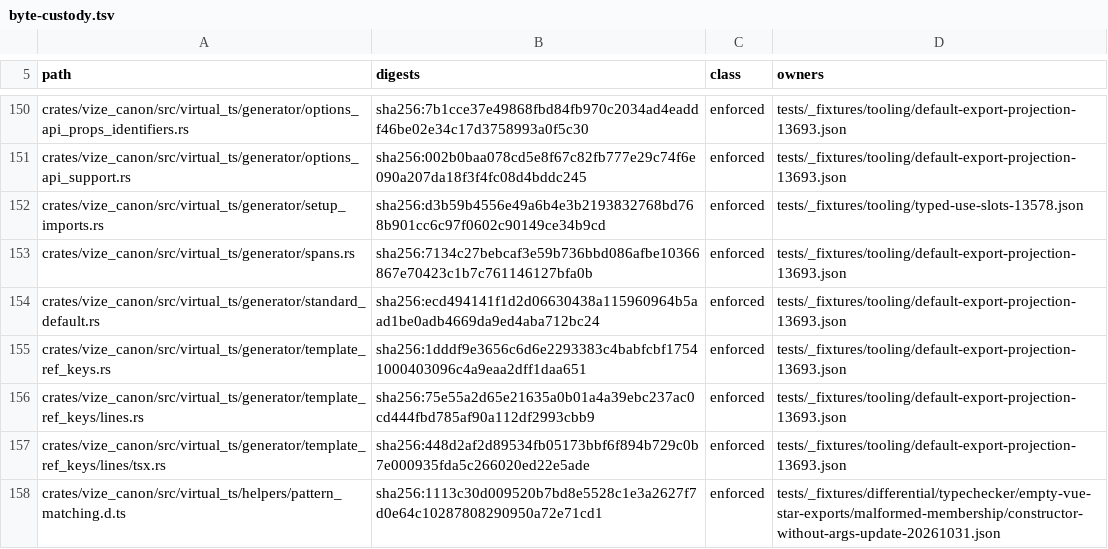
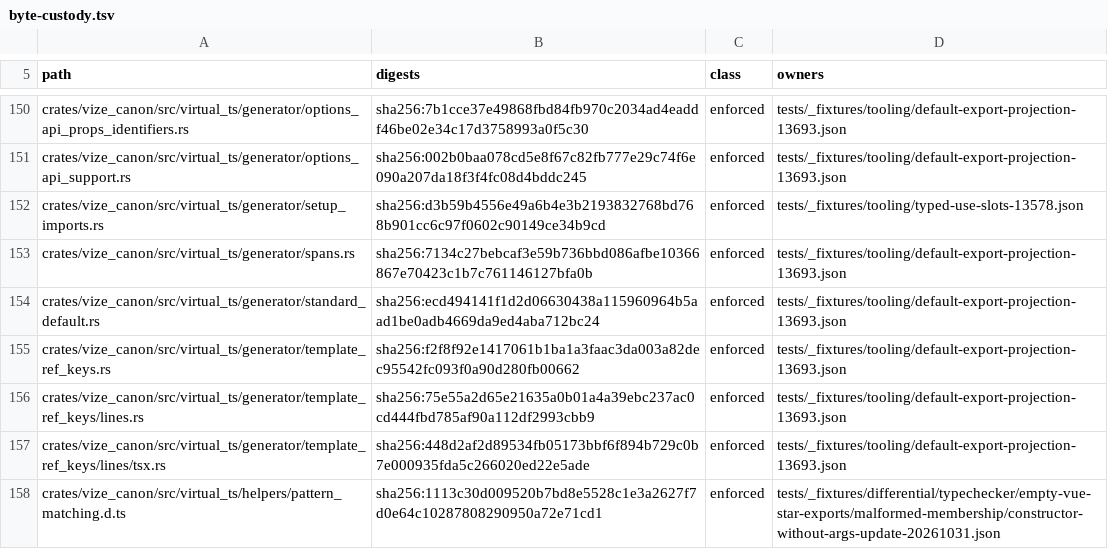
Before and after one commit to ubugeeei-prod/vize, a TSV file: tools/config/byte-custody.tsv, drawn as a sheet; only a part is shown, gaps mark what is left out.

```diff
--- a/tools/config/byte-custody.tsv
+++ b/tools/config/byte-custody.tsv
@@ -154,3 +154,3 @@ crates/vize_canon/src/virtual_ts/generator/spans.rs	sha256:7134c27bebcaf3e59b736
 crates/vize_canon/src/virtual_ts/generator/standard_default.rs	sha256:ecd494141f1d2d06630438a115960964b5aad1be0adb4669da9ed4aba712bc24	enforced	tests/_fixtures/tooling/default-export-projection-13693.json
-crates/vize_canon/src/virtual_ts/generator/template_ref_keys.rs	sha256:1dddf9e3656c6d6e2293383c4babfcbf17541000403096c4a9eaa2dff1daa651	enforced	tests/_fixtures/tooling/default-export-projection-13693.json
+crates/vize_canon/src/virtual_ts/generator/template_ref_keys.rs	sha256:f2f8f92e1417061b1ba1a3faac3da003a82dec95542fc093f0a90d280fb00662	enforced	tests/_fixtures/tooling/default-export-projection-13693.json
 crates/vize_canon/src/virtual_ts/generator/template_ref_keys/lines.rs	sha256:75e55a2d65e21635a0b01a4a39ebc237ac0cd444fbd785af90a112df2993cbb9	enforced	tests/_fixtures/tooling/default-export-projection-13693.json
```
Also changed, not shown: 13 other files.
